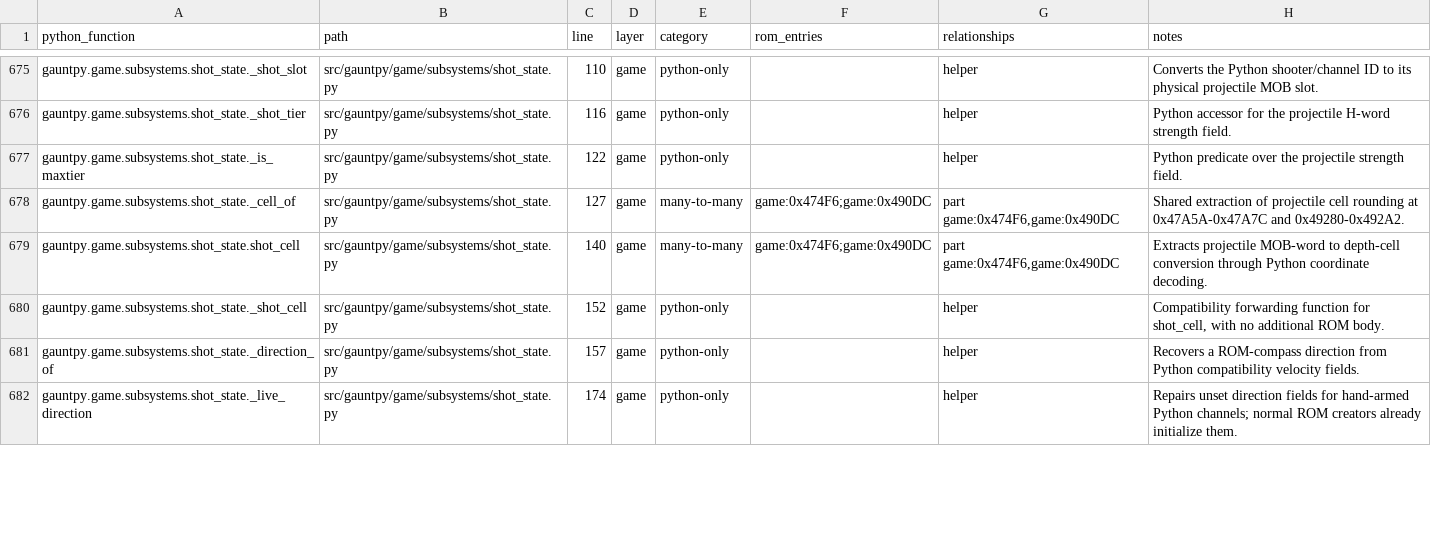
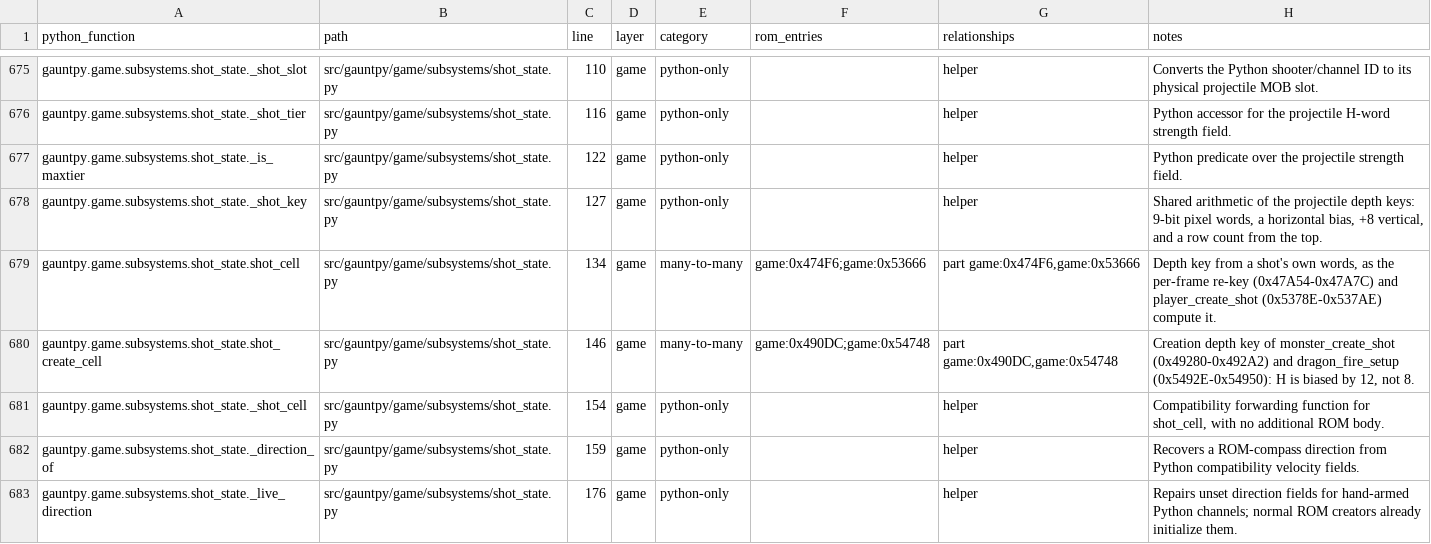
Before and after one commit to alinsavix/gauntlet-gamerom-ai-reveng, a CSV file: gauntpy/PYTHON_FUNCTION_CROSSWALK.csv, drawn as a sheet; only a part is shown, gaps mark what is left out; the diff covers the shown part only.

Commit message:
gauntpy: link player shots at creation and key shots by the ROM formulas
player_create_shot now depth-links the shot when it creates it and sets
the shot's last-wall cell to the hero's, as 0x5378E-0x537D0 does.
shot_cell computes the ROM key on the shot's own words, col = (H+8)>>4
and row = 31 - ((V+8)>>4), rather than through downward screen Y, which
was a row off whenever the V pixel was 8 mod 16. Monster shots and
dragon breath are placed with shot_create_cell, which biases H by 12 as
0x49280 and 0x5492E do.

Every live sample of shot slots 1-12 in the MAME demo capture now has the
arcade's chain links (33 of 187 differed before); two are pinned in the
demo regression test. Resolves S-194.

```diff
--- a/gauntpy/PYTHON_FUNCTION_CROSSWALK.csv
+++ b/gauntpy/PYTHON_FUNCTION_CROSSWALK.csv
@@ -677,6 +677,7 @@ gauntpy.game.subsystems.shot_state._shot_tier,src/gauntpy/game/subsystems/shot_s
 gauntpy.game.subsystems.shot_state._is_maxtier,src/gauntpy/game/subsystems/shot_state.py,122,game,python-only,,helper,Python predicate over the projectile strength field.
-gauntpy.game.subsystems.shot_state._cell_of,src/gauntpy/game/subsystems/shot_state.py,127,game,many-to-many,game:0x474F6;game:0x490DC,"part game:0x474F6,game:0x490DC",Shared extraction of projectile cell rounding at 0x47A5A-0x47A7C and 0x49280-0x492A2.
-gauntpy.game.subsystems.shot_state.shot_cell,src/gauntpy/game/subsystems/shot_state.py,140,game,many-to-many,game:0x474F6;game:0x490DC,"part game:0x474F6,game:0x490DC",Extracts projectile MOB-word to depth-cell conversion through Python coordinate decoding.
-gauntpy.game.subsystems.shot_state._shot_cell,src/gauntpy/game/subsystems/shot_state.py,152,game,python-only,,helper,"Compatibility forwarding function for shot_cell, with no additional ROM body."
-gauntpy.game.subsystems.shot_state._direction_of,src/gauntpy/game/subsystems/shot_state.py,157,game,python-only,,helper,Recovers a ROM-compass direction from Python compatibility velocity fields.
-gauntpy.game.subsystems.shot_state._live_direction,src/gauntpy/game/subsystems/shot_state.py,174,game,python-only,,helper,Repairs unset direction fields for hand-armed Python channels; normal ROM creators already initialize them.
+gauntpy.game.subsystems.shot_state._shot_key,src/gauntpy/game/subsystems/shot_state.py,127,game,python-only,,helper,"Shared arithmetic of the projectile depth keys: 9-bit pixel words, a horizontal bias, +8 vertical, and a row count from the top."
+gauntpy.game.subsystems.shot_state.shot_cell,src/gauntpy/game/subsystems/shot_state.py,134,game,many-to-many,game:0x474F6;game:0x53666,"part game:0x474F6,game:0x53666","Depth key from a shot's own words, as the per-frame re-key (0x47A54-0x47A7C) and player_create_shot (0x5378E-0x537AE) compute it."
+gauntpy.game.subsystems.shot_state.shot_create_cell,src/gauntpy/game/subsystems/shot_state.py,146,game,many-to-many,game:0x490DC;game:0x54748,"part game:0x490DC,game:0x54748","Creation depth key of monster_create_shot (0x49280-0x492A2) and dragon_fire_setup (0x5492E-0x54950): H is biased by 12, not 8."
+gauntpy.game.subsystems.shot_state._shot_cell,src/gauntpy/game/subsystems/shot_state.py,154,game,python-only,,helper,"Compatibility forwarding function for shot_cell, with no additional ROM body."
+gauntpy.game.subsystems.shot_state._direction_of,src/gauntpy/game/subsystems/shot_state.py,159,game,python-only,,helper,Recovers a ROM-compass direction from Python compatibility velocity fields.
+gauntpy.game.subsystems.shot_state._live_direction,src/gauntpy/game/subsystems/shot_state.py,176,game,python-only,,helper,Repairs unset direction fields for hand-armed Python channels; normal ROM creators already initialize them.
```
Also changed, not shown: 14 edited cells elsewhere in this file, gauntpy/ROM_FUNCTION_CROSSWALK.csv, 10 other files.
